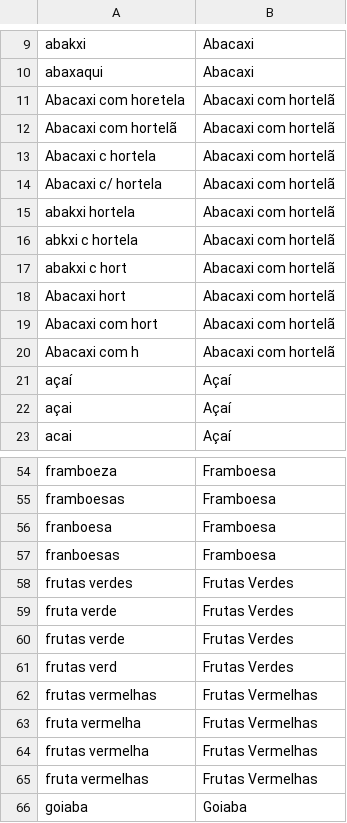
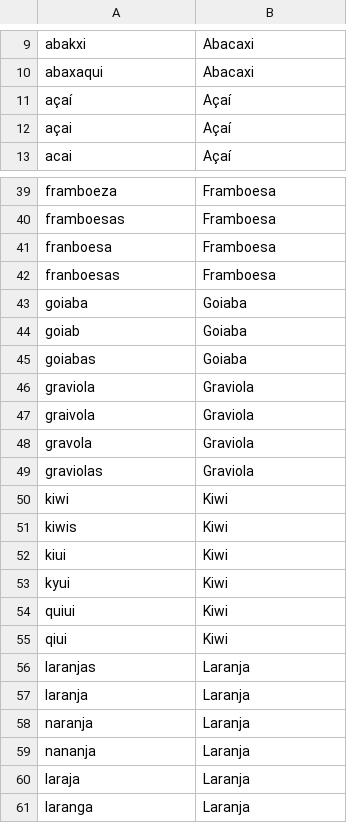
Before and after one commit to otaviomarco/ChatBOT, a CSV file: files/produtos.csv, drawn as a sheet; only a part is shown, gaps mark what is left out; the shorter side is filled out with more unchanged rows; the diff covers the shown part only; the diff names each change by its address in the sheet, - before the commit and + after, or states it on an @@ line.

Commit message:
Diversos

```diff
--- a/files/produtos.csv
+++ b/files/produtos.csv
-row 11: Abacaxi com horetela | Abacaxi com hortelã
-row 12: Abacaxi com hortelã | Abacaxi com hortelã
-row 13: Abacaxi c hortela | Abacaxi com hortelã
-row 14: Abacaxi c/ hortela | Abacaxi com hortelã
-row 15: abakxi hortela | Abacaxi com hortelã
-row 16: abkxi c hortela | Abacaxi com hortelã
-row 17: abakxi c hort | Abacaxi com hortelã
-row 18: Abacaxi hort | Abacaxi com hortelã
-row 19: Abacaxi com hort | Abacaxi com hortelã
-row 20: Abacaxi com h | Abacaxi com hortelã
-row 58: frutas verdes | Frutas Verdes
-row 59: fruta verde | Frutas Verdes
-row 60: frutas verde | Frutas Verdes
-row 61: frutas verd | Frutas Verdes
-row 62: frutas vermelhas | Frutas Vermelhas
-row 63: fruta vermelha | Frutas Vermelhas
-row 64: frutas vermelha | Frutas Vermelhas
-row 65: fruta vermelhas | Frutas Vermelhas
```
Also changed, not shown: 5 removed rows elsewhere in this file.
